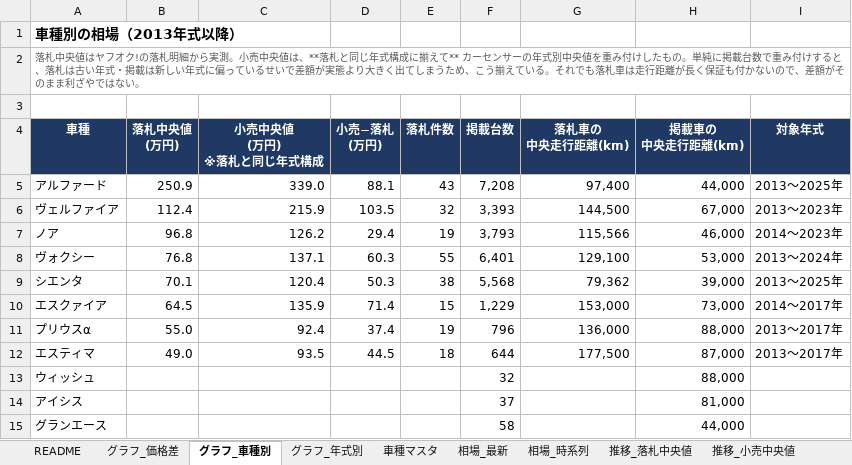
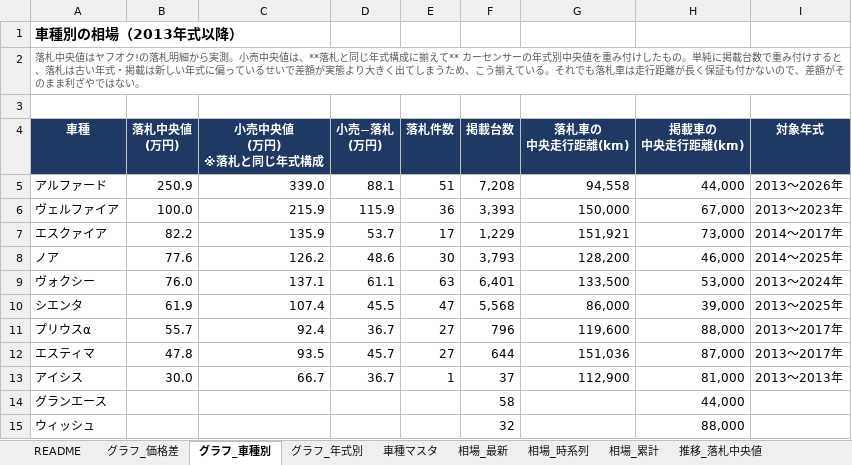
Before and after one commit to NyxFoundation/kakaku-ai, an Excel workbook: data/xlsx/toyota_minivan_souba.xlsx, sheet グラフ_車種別, drawn as a sheet; values as stored, in another font and other column widths than the file's, no borders; charts and pictures not drawn; removed rows and columns are numbered as before the commit, all else as after; the diff names each change by its address in the sheet, - before the commit and + after, or states it on an @@ line.

```diff
--- a/data/xlsx/toyota_minivan_souba.xlsx (sheet グラフ_車種別)
+++ b/data/xlsx/toyota_minivan_souba.xlsx (sheet グラフ_車種別)
+sheet tab: 相場_累計
-E5 (落札件数): 43
+E5 (落札件数): 51
-G5 (落札車の 中央走行距離(km)): 97,400
+G5 (落札車の 中央走行距離(km)): 94,558
-I5 (対象年式): 2013〜2025年
+I5 (対象年式): 2013〜2026年
-B6 (落札中央値 (万円)): 112.4
+B6 (落札中央値 (万円)): 100.0
-D6 (小売−落札 (万円)): 103.5
+D6 (小売−落札 (万円)): 115.9
-E6 (落札件数): 32
+E6 (落札件数): 36
-G6 (落札車の 中央走行距離(km)): 144,500
+G6 (落札車の 中央走行距離(km)): 150,000
+row 7: エスクァイア | 82.2 | 135.9 | 53.7 | 17 | 1,229 | 151,921 | 73,000 | 2014〜2017年
-B8 (落札中央値 (万円)): 96.8
+B8 (落札中央値 (万円)): 77.6
-D8 (小売−落札 (万円)): 29.4
+D8 (小売−落札 (万円)): 48.6
-E8 (落札件数): 19
+E8 (落札件数): 30
-G8 (落札車の 中央走行距離(km)): 115,566
+G8 (落札車の 中央走行距離(km)): 128,200
-I8 (対象年式): 2014〜2023年
+I8 (対象年式): 2014〜2025年
-B9 (落札中央値 (万円)): 76.8
+B9 (落札中央値 (万円)): 76.0
-D9 (小売−落札 (万円)): 60.3
+D9 (小売−落札 (万円)): 61.1
-E9 (落札件数): 55
+E9 (落札件数): 63
-G9 (落札車の 中央走行距離(km)): 129,100
+G9 (落札車の 中央走行距離(km)): 133,500
-B10 (落札中央値 (万円)): 70.1
+B10 (落札中央値 (万円)): 61.9
-C10 (小売中央値 (万円) ※落札と同じ年式構成): 120.4
+C10 (小売中央値 (万円) ※落札と同じ年式構成): 107.4
-D10 (小売−落札 (万円)): 50.3
+D10 (小売−落札 (万円)): 45.5
-E10 (落札件数): 38
+E10 (落札件数): 47
-G10 (落札車の 中央走行距離(km)): 79,362
+G10 (落札車の 中央走行距離(km)): 86,000
-row 10: エスクァイア | 64.5 | 135.9 | 71.4 | 15 | 1,229 | 153,000 | 73,000 | 2014〜2017年
-B11 (落札中央値 (万円)): 55.0
+B11 (落札中央値 (万円)): 55.7
-D11 (小売−落札 (万円)): 37.4
+D11 (小売−落札 (万円)): 36.7
-E11 (落札件数): 19
+E11 (落札件数): 27
-G11 (落札車の 中央走行距離(km)): 136,000
+G11 (落札車の 中央走行距離(km)): 119,600
-B12 (落札中央値 (万円)): 49.0
+B12 (落札中央値 (万円)): 47.8
-D12 (小売−落札 (万円)): 44.5
+D12 (小売−落札 (万円)): 45.7
-E12 (落札件数): 18
+E12 (落札件数): 27
-G12 (落札車の 中央走行距離(km)): 177,500
+G12 (落札車の 中央走行距離(km)): 151,036
+row 13: アイシス | 30.0 | 66.7 | 36.7 | 1 | 37 | 112,900 | 81,000 | 2013〜2013年
@@ row 15 moved to row 14: グランエース @@
-row 14: アイシス |  |  |  |  | 37 |  | 81,000
```
Also changed, not shown: sheet 落札明細, sheet グラフ_価格差, sheet 相場_最新, sheet 相場_時系列, sheet グラフ_年式別, sheet 推移_落札中央値, 1 more sheet, charts or pictures, 14 other files.
